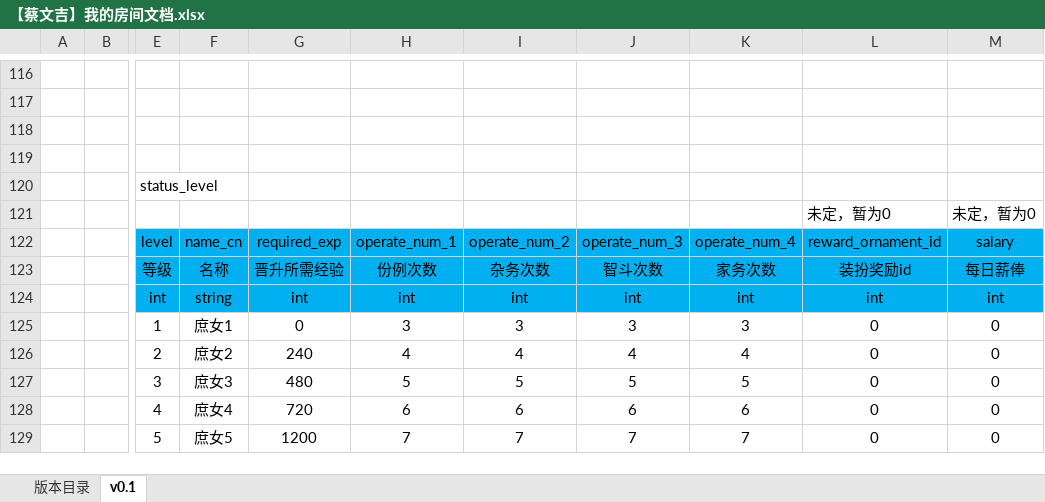
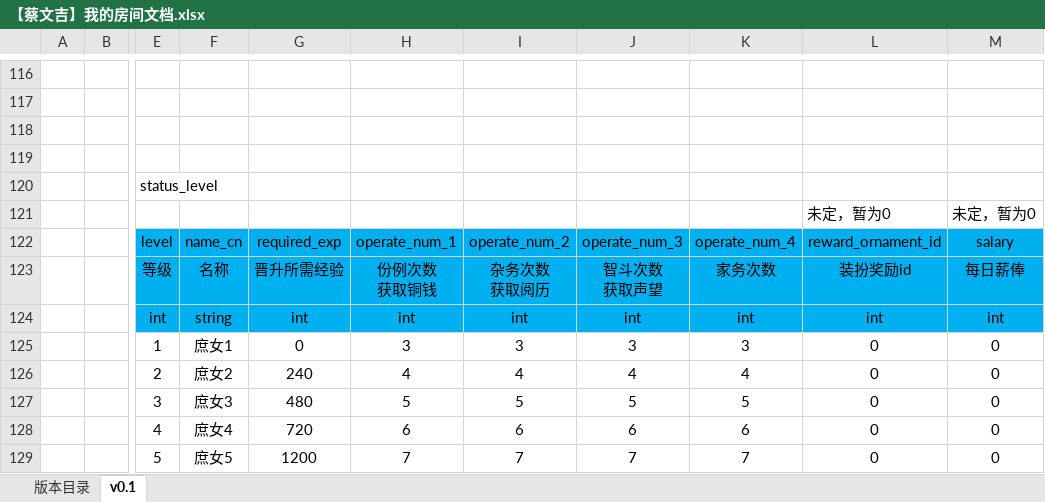
Before and after one commit to persiewoo/mnDocs, an Excel workbook: 7月制作内容/系统文档/【蔡文吉】我的房间文档.xlsx, sheet v0.1, drawn as a sheet; only a part is shown, gaps mark what is left out; values as stored, in another font and other column widths than the file's, no borders; charts and pictures not drawn; ↵ is a line break in a cell; the diff names each change by its address in the sheet, - before the commit and + after, or states it on an @@ line.

Commit message:
更新配置说明

```diff
--- a/7月制作内容/系统文档/【蔡文吉】我的房间文档.xlsx (sheet v0.1)
+++ b/7月制作内容/系统文档/【蔡文吉】我的房间文档.xlsx (sheet v0.1)
-H123: 份例次数
+H123: 份例次数 ↵ 获取铜钱
-I123: 杂务次数
+I123: 杂务次数 ↵ 获取阅历
-J123: 智斗次数
+J123: 智斗次数 ↵ 获取声望
```
